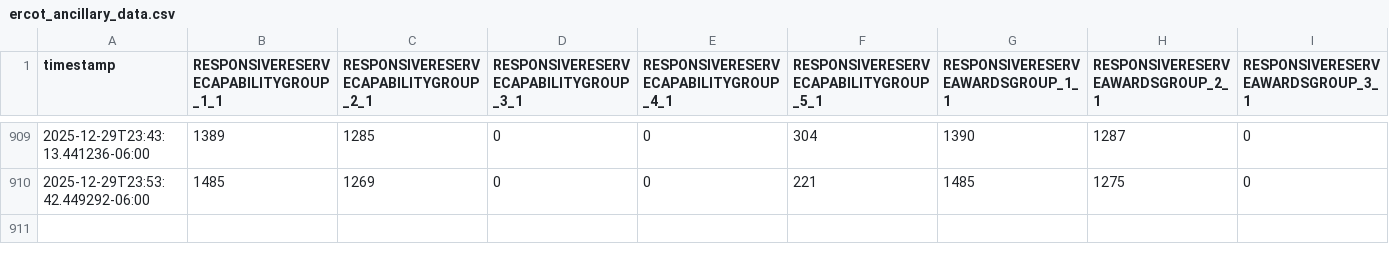
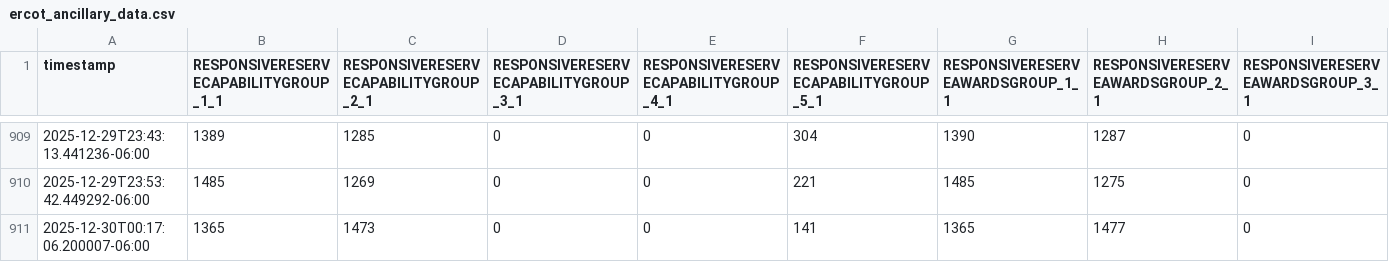
Before and after one commit to adamrjordan/ERCOTASMONITOR, a CSV file: ercot_ancillary_data.csv, drawn as a sheet; only a part is shown, gaps mark what is left out; rows hold the shown columns only; the diff names each change by its address in the sheet, - before the commit and + after, or states it on an @@ line.

```diff
--- a/ercot_ancillary_data.csv
+++ b/ercot_ancillary_data.csv
+row 911: 2025-12-30T00:17:06.200007-06:00 | 1365 | 1473 | 0 | 0 | 141 | 1365 | 1477 | 0
```
